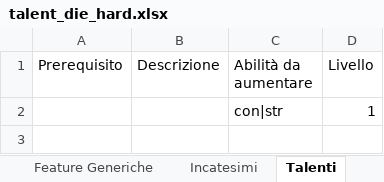
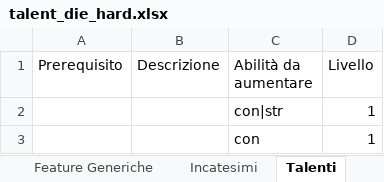
Before and after one commit to kaironbot/ivory-plutonium-compendium, an Excel workbook: source/en/talent_die_hard.xlsx, sheet Talenti, drawn as a sheet; values as stored, in another font and other column widths than the file's, no borders; charts and pictures not drawn; the diff names each change by its address in the sheet, - before the commit and + after, or states it on an @@ line.

Commit message:
feat: die hard

```diff
--- a/source/en/talent_die_hard.xlsx (sheet Talenti)
+++ b/source/en/talent_die_hard.xlsx (sheet Talenti)
+row 3:  |  | con | 1
```
Also changed, not shown: 1 other file.
